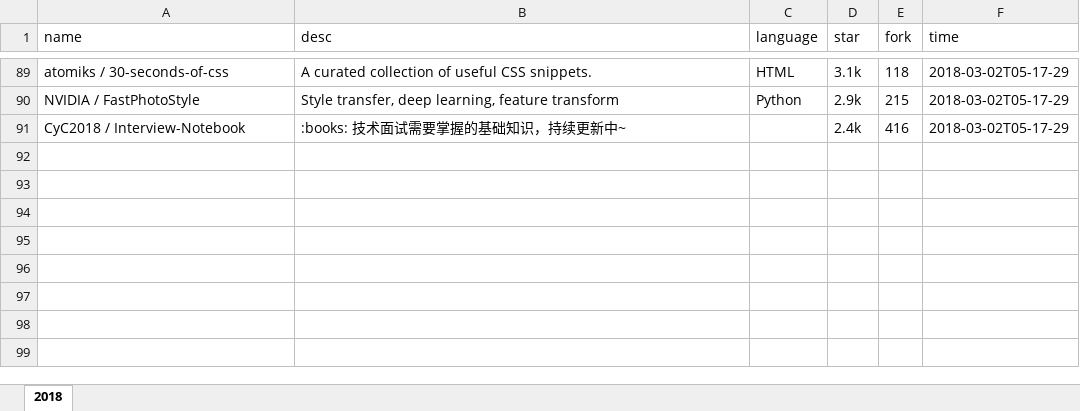
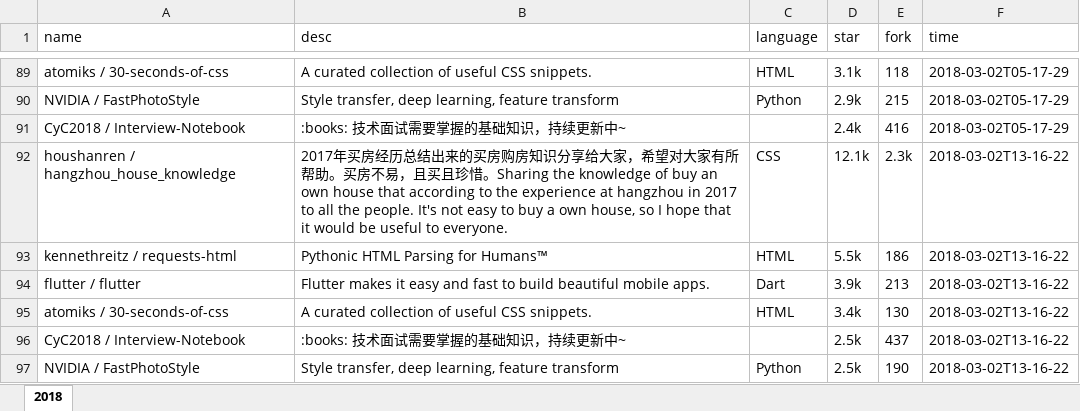
Before and after one commit to zj-john/autoCommit, an Excel workbook: file/git_explore.xlsx, sheet 2018, drawn as a sheet; only a part is shown, gaps mark what is left out; values as stored, in another font and other column widths than the file's, no borders; the diff names each change by its address in the sheet, - before the commit and + after, or states it on an @@ line.

Commit message:
update

```diff
--- a/file/git_explore.xlsx (sheet 2018)
+++ b/file/git_explore.xlsx (sheet 2018)
+row 92: houshanren / hangzhou_house_knowledge | 2017年买房经历总结出来的买房购房知识分享给大家，希望对大家有所帮助。买房不易，且买且珍惜。Sharing the knowledge of buy an own house that according to the experience at hangzhou in 2017 to all the people. It's not easy to buy a own house, so I hope that it would be useful to everyone. | CSS | 12.1k | 2.3k | 2018-03-02T13-16-22
+row 93: kennethreitz / requests-html | Pythonic HTML Parsing for Humans™ | HTML | 5.5k | 186 | 2018-03-02T13-16-22
+row 94: flutter / flutter | Flutter makes it easy and fast to build beautiful mobile apps. | Dart | 3.9k | 213 | 2018-03-02T13-16-22
+row 95: atomiks / 30-seconds-of-css | A curated collection of useful CSS snippets. | HTML | 3.4k | 130 | 2018-03-02T13-16-22
+row 96: CyC2018 / Interview-Notebook | :books: 技术面试需要掌握的基础知识，持续更新中~ |  | 2.5k | 437 | 2018-03-02T13-16-22
+row 97: NVIDIA / FastPhotoStyle | Style transfer, deep learning, feature transform | Python | 2.5k | 190 | 2018-03-02T13-16-22
```
